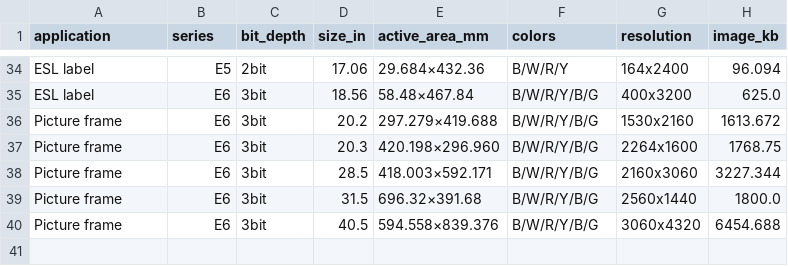
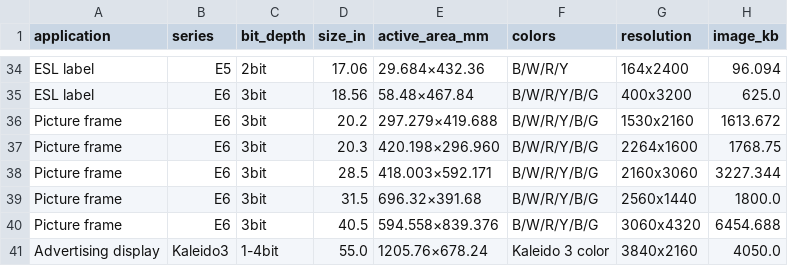
Before and after one commit to xudeng22/embeddednote-website, a CSV file: public/downloads/epaper-selection.csv, drawn as a sheet; only a part is shown, gaps mark what is left out.

Commit message:
Selection table: include the 55-inch Kaleido 3 row
The strict line pattern dropped it because its colour field is 'Kaleido 3
color' rather than a slash-separated token, so the page said 39 panels when
the PDF has 40. Parser widened, counts and copy updated, arithmetic still
reconciles at four bits per pixel for the Kaleido row.

```diff
--- a/public/downloads/epaper-selection.csv
+++ b/public/downloads/epaper-selection.csv
@@ -40 +40,2 @@ Picture frame,E6,3bit,31.5,696.32×391.68,B/W/R/Y/B/G,2560x1440,1800.0
 Picture frame,E6,3bit,40.5,594.558×839.376,B/W/R/Y/B/G,3060x4320,6454.688
+Advertising display,Kaleido3,1-4bit,55.0,1205.76×678.24,Kaleido 3 color,3840x2160,4050.0
```
Also changed, not shown: 2 other files.
